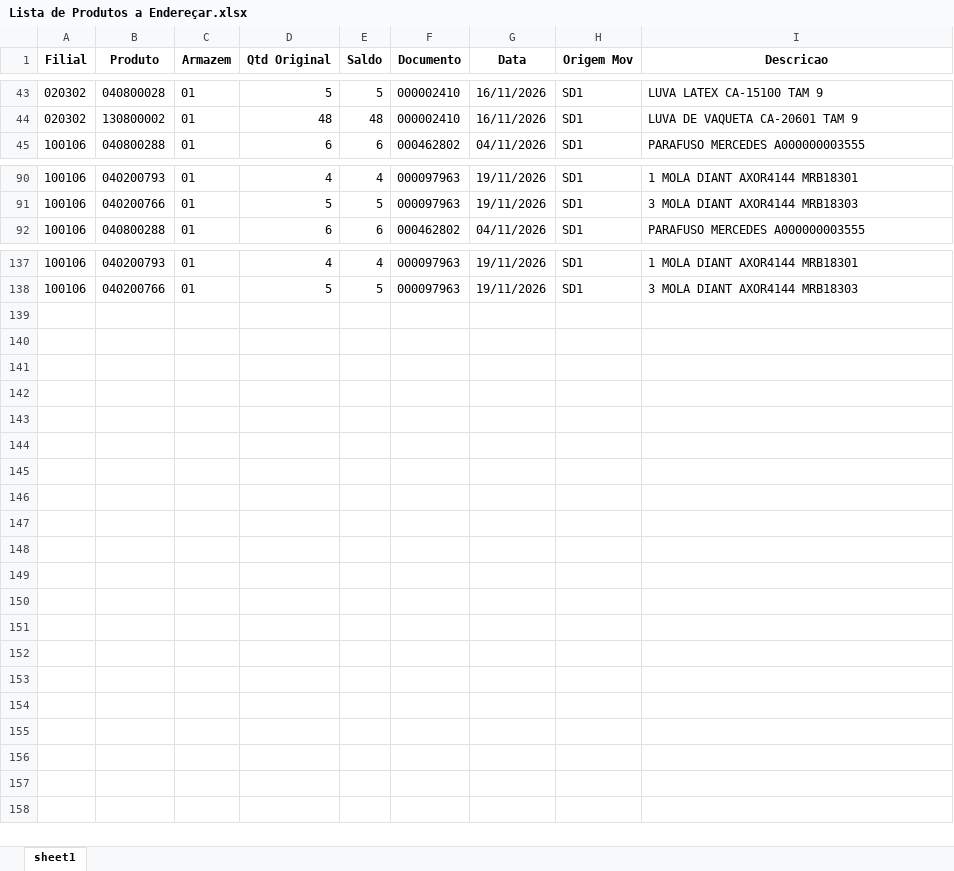
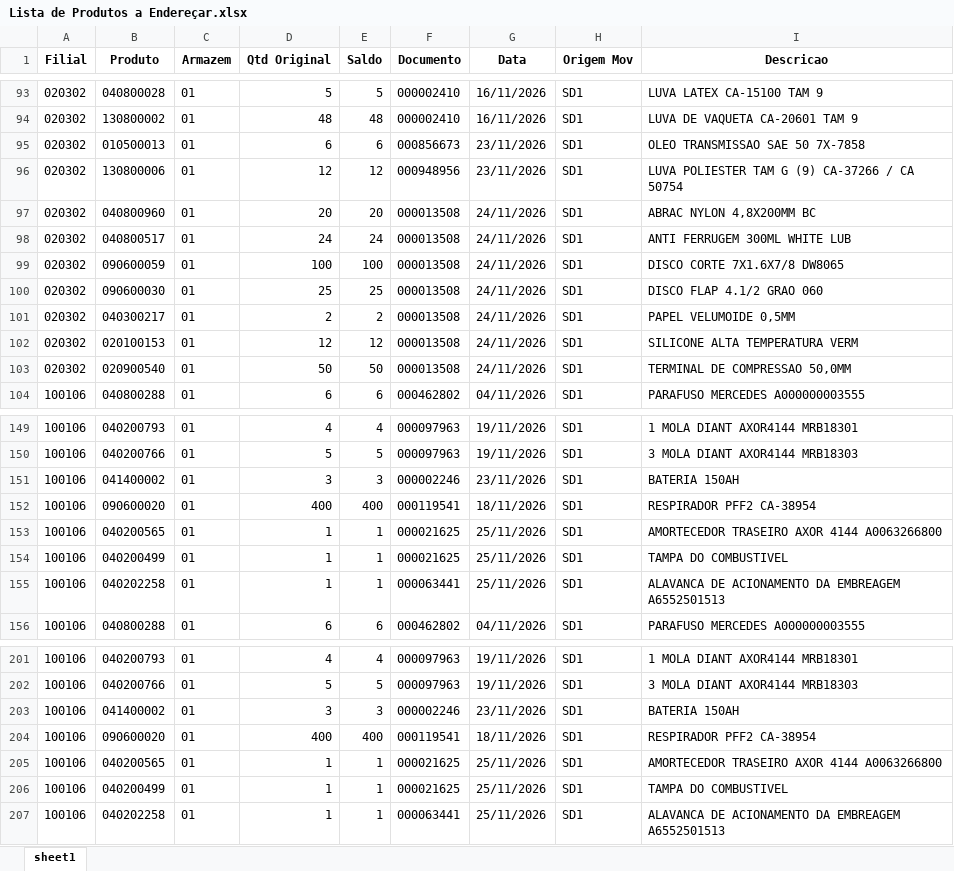
Before and after one commit to kaiquesiqueira-tech/CONSULTOR-PRODUTOS, an Excel workbook: dados/Lista de Produtos a Endereçar.xlsx, sheet sheet1, drawn as a sheet; only a part is shown, gaps mark what is left out; values as stored, in another font and other column widths than the file's, no borders; the diff covers the shown part only; the diff names each change by its address in the sheet, - before the commit and + after, or states it on an @@ line.

```diff
--- a/dados/Lista de Produtos a Endereçar.xlsx (sheet sheet1)
+++ b/dados/Lista de Produtos a Endereçar.xlsx (sheet sheet1)
+row 95: 020302 | 010500013 | 01 | 6 | 6 | 000856673 | 23/11/2026 | SD1 | OLEO TRANSMISSAO SAE 50 7X-7858
+row 96: 020302 | 130800006 | 01 | 12 | 12 | 000948956 | 23/11/2026 | SD1 | LUVA POLIESTER TAM G (9) CA-37266 / CA 50754
+row 97: 020302 | 040800960 | 01 | 20 | 20 | 000013508 | 24/11/2026 | SD1 | ABRAC NYLON 4,8X200MM BC
+row 98: 020302 | 040800517 | 01 | 24 | 24 | 000013508 | 24/11/2026 | SD1 | ANTI FERRUGEM 300ML WHITE LUB
+row 99: 020302 | 090600059 | 01 | 100 | 100 | 000013508 | 24/11/2026 | SD1 | DISCO CORTE 7X1.6X7/8 DW8065
+row 100: 020302 | 090600030 | 01 | 25 | 25 | 000013508 | 24/11/2026 | SD1 | DISCO FLAP 4.1/2 GRAO 060
+row 101: 020302 | 040300217 | 01 | 2 | 2 | 000013508 | 24/11/2026 | SD1 | PAPEL VELUMOIDE 0,5MM
+row 102: 020302 | 020100153 | 01 | 12 | 12 | 000013508 | 24/11/2026 | SD1 | SILICONE ALTA TEMPERATURA VERM
+row 103: 020302 | 020900540 | 01 | 50 | 50 | 000013508 | 24/11/2026 | SD1 | TERMINAL DE COMPRESSAO 50,0MM
+row 151: 100106 | 041400002 | 01 | 3 | 3 | 000002246 | 23/11/2026 | SD1 | BATERIA 150AH
+row 152: 100106 | 090600020 | 01 | 400 | 400 | 000119541 | 18/11/2026 | SD1 | RESPIRADOR PFF2 CA-38954
+row 153: 100106 | 040200565 | 01 | 1 | 1 | 000021625 | 25/11/2026 | SD1 | AMORTECEDOR TRASEIRO AXOR 4144 A0063266800
+row 154: 100106 | 040200499 | 01 | 1 | 1 | 000021625 | 25/11/2026 | SD1 | TAMPA DO COMBUSTIVEL
+row 155: 100106 | 040202258 | 01 | 1 | 1 | 000063441 | 25/11/2026 | SD1 | ALAVANCA DE ACIONAMENTO DA EMBREAGEM A6552501513
+row 203: 100106 | 041400002 | 01 | 3 | 3 | 000002246 | 23/11/2026 | SD1 | BATERIA 150AH
+row 204: 100106 | 090600020 | 01 | 400 | 400 | 000119541 | 18/11/2026 | SD1 | RESPIRADOR PFF2 CA-38954
+row 205: 100106 | 040200565 | 01 | 1 | 1 | 000021625 | 25/11/2026 | SD1 | AMORTECEDOR TRASEIRO AXOR 4144 A0063266800
+row 206: 100106 | 040200499 | 01 | 1 | 1 | 000021625 | 25/11/2026 | SD1 | TAMPA DO COMBUSTIVEL
+row 207: 100106 | 040202258 | 01 | 1 | 1 | 000063441 | 25/11/2026 | SD1 | ALAVANCA DE ACIONAMENTO DA EMBREAGEM A6552501513
```
Also changed, not shown: 51 added rows and 1 removed row elsewhere in this sheet, 4 other files.
